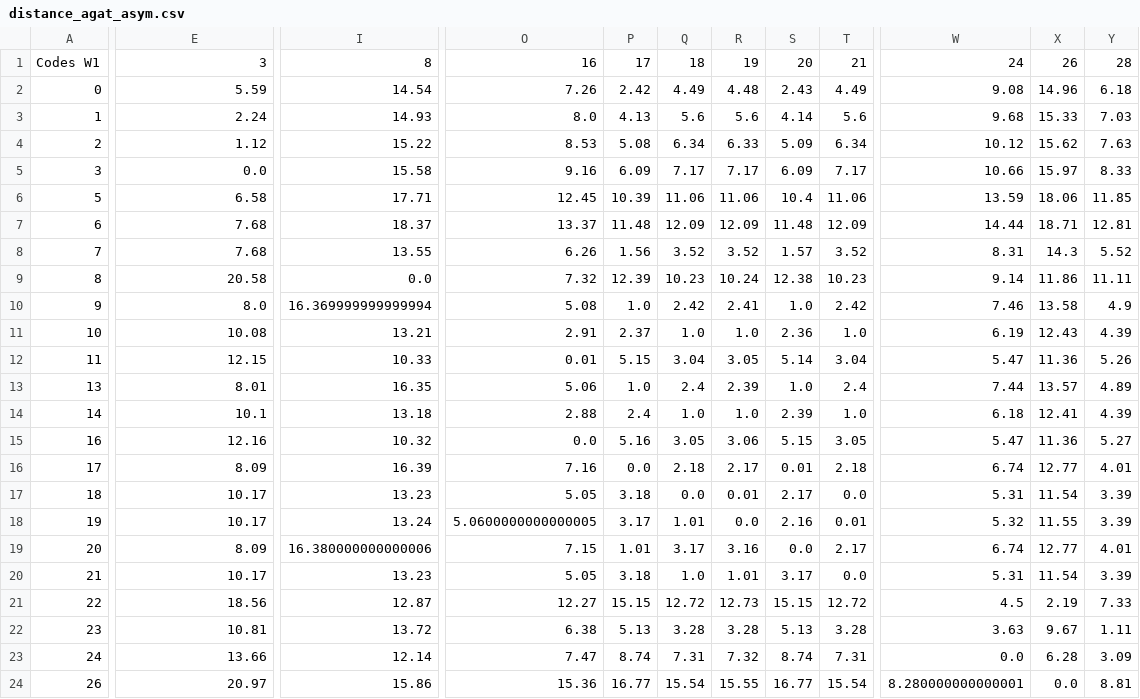
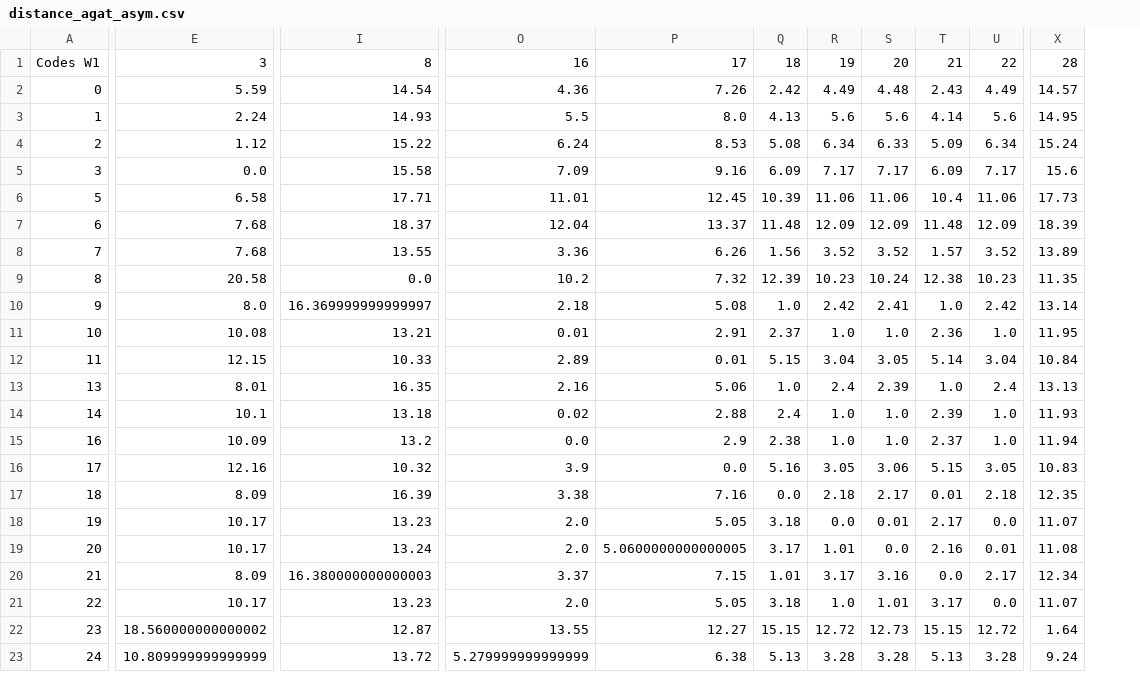
Before and after one commit to GabsRSA/stageemi, a CSV file: stageemi/utils/distance_agat_asym.csv, drawn as a sheet; only a part is shown, gaps mark what is left out; removed rows and columns are numbered as before the commit, all else as after; rows hold the shown columns only; the diff covers the shown part only; the diff names each change by its address in the sheet, - before the commit and + after, or states it on an @@ line.

Commit message:
sitance agat et agat asym sans le bug des index

```diff
--- a/stageemi/utils/distance_agat_asym.csv
+++ b/stageemi/utils/distance_agat_asym.csv
+column O, rows 1-14: 16 | 4.36 | 5.5 | 6.24 | 7.09 | 11.01 | 12.04 | 3.36 | 10.2 | 2.18 | 0.01 | 2.89 | 2.16 | 0.02; rows 16-23: 3.9 | 3.38 | 2.0 | 2.0 | 3.37 | 2.0 | 13.55 | 5.279999999999999
-column W, rows 1-22: 24 | 9.08 | 9.68 | 10.12 | 10.66 | 13.59 | 14.44 | 8.31 | 9.14 | 7.46 | 6.19 | 5.47 | 7.44 | 6.18 | 5.47 | 6.74 | 5.31 | 5.32 | 6.74 | 5.31 | 4.5 | 3.63
-column X, rows 1-22: 26 | 14.96 | 15.33 | 15.62 | 15.97 | 18.06 | 18.71 | 14.3 | 11.86 | 13.58 | 12.43 | 11.36 | 13.57 | 12.41 | 11.36 | 12.77 | 11.54 | 11.55 | 12.77 | 11.54 | 2.19 | 9.67
-column Y, rows 1-22: 28 | 6.18 | 7.03 | 7.63 | 8.33 | 11.85 | 12.81 | 5.52 | 11.11 | 4.9 | 4.39 | 5.26 | 4.89 | 4.39 | 5.27 | 4.01 | 3.39 | 3.39 | 4.01 | 3.39 | 7.33 | 1.11
+column X, rows 1-14: 28 | 14.57 | 14.95 | 15.24 | 15.6 | 17.73 | 18.39 | 13.89 | 11.35 | 13.14 | 11.95 | 10.84 | 13.13 | 11.93; rows 16-23: 10.83 | 12.35 | 11.07 | 11.08 | 12.34 | 11.07 | 1.64 | 9.24
-P1: 16
+P1: 17
-Q1: 17
+Q1: 18
-R1: 18
+R1: 19
-S1: 19
+S1: 20
-T1: 20
+T1: 21
-U1: 21
+U1: 22
-I10: 16.369999999999994
+I10: 16.369999999999997
+row 15: 16 | 10.09 | 13.2 | 0.0 | 2.9 | 2.38 | 1.0 | 1.0 | 2.37 | 1.0 | 11.94
-A16: 16
+A16: 17
-A17: 17
+A17: 18
-A18: 18
+A18: 19
-A19: 19
+A19: 20
-A20: 20
+A20: 21
-I20: 16.380000000000006
+I20: 16.380000000000003
-A21: 21
+A21: 22
-A22: 22
+A22: 23
-E22: 18.56
+E22: 18.560000000000002
-A23: 23
+A23: 24
-E23: 10.81
+E23: 10.809999999999999
-row 23: 24 | 13.66 | 12.14 | 7.47 | 8.74 | 7.31 | 7.32 | 8.74 | 7.31 | 0.0 | 6.28 | 3.09
-row 24: 26 | 20.97 | 15.86 | 15.36 | 16.77 | 15.54 | 15.55 | 16.77 | 15.54 | 8.280000000000001 | 0.0 | 8.81
```
Also changed, not shown: 1 added row, 1 removed row and 6 edited cells elsewhere in this file, stageemi/utils/distance_agat.csv.
